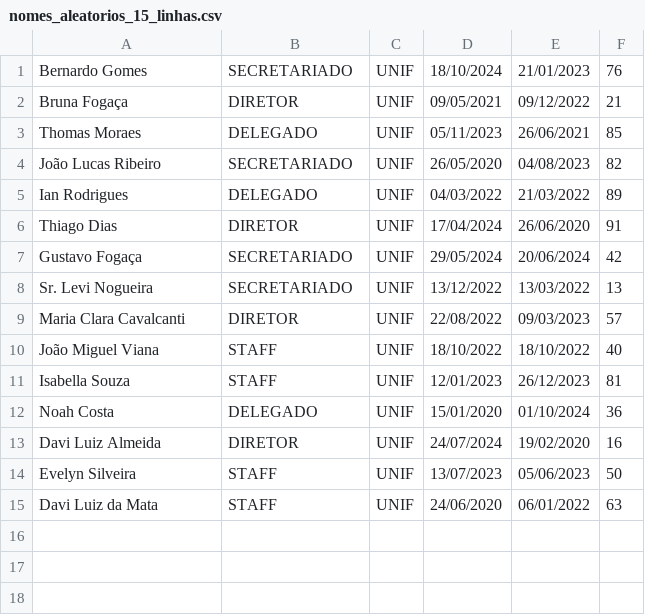
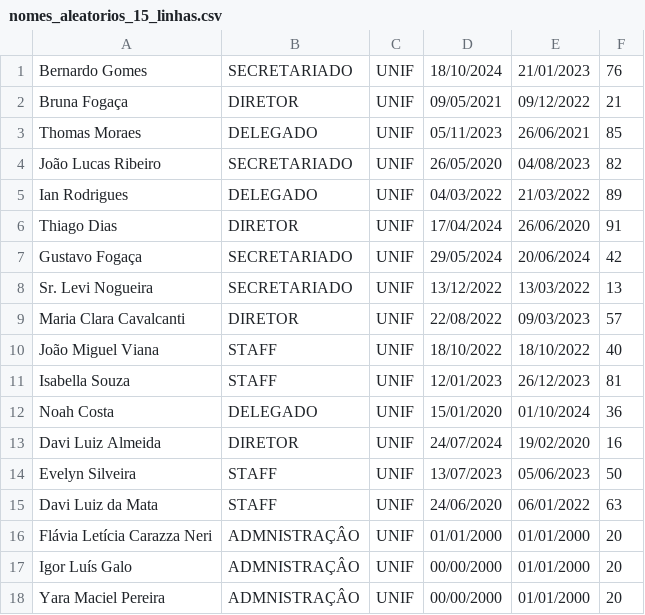
Before and after one commit to IgorLuisGalo/Certificado, a CSV file: nomes_aleatorios_15_linhas.csv, drawn as a sheet.

Commit message:
Update nomes_aleatorios_15_linhas.csv

```diff
--- a/nomes_aleatorios_15_linhas.csv
+++ b/nomes_aleatorios_15_linhas.csv
@@ -15 +15,4 @@ Evelyn Silveira,STAFF,UNIF,13/07/2023,05/06/2023,50
 Davi Luiz da Mata,STAFF,UNIF,24/06/2020,06/01/2022,63
+Flávia Letícia Carazza Neri,ADMNISTRAÇÂO,UNIF,01/01/2000,01/01/2000,20
+Igor Luís Galo,ADMNISTRAÇÂO,UNIF,00/00/2000,01/01/2000,20
+Yara Maciel Pereira,ADMNISTRAÇÂO,UNIF,00/00/2000,01/01/2000,20
```
